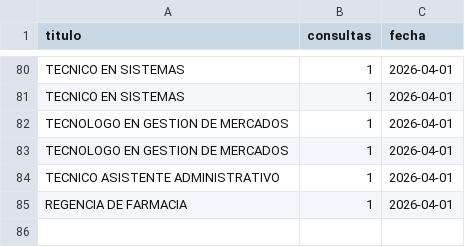
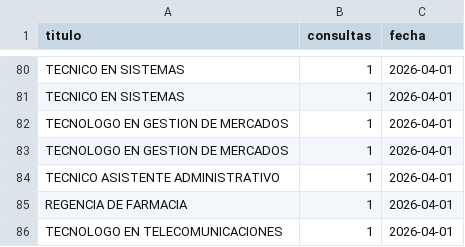
Before and after one commit to usanjosedocumentos-svg/validatitulos, a CSV file: consultas_contador.csv, drawn as a sheet; only a part is shown, gaps mark what is left out; the diff names each change by its address in the sheet, - before the commit and + after, or states it on an @@ line.

Commit message:
Consulta: TECNOLOGO EN TELECOMUNICACIONES

```diff
--- a/consultas_contador.csv
+++ b/consultas_contador.csv
+row 86: TECNOLOGO EN TELECOMUNICACIONES | 1 | 2026-04-01
```
